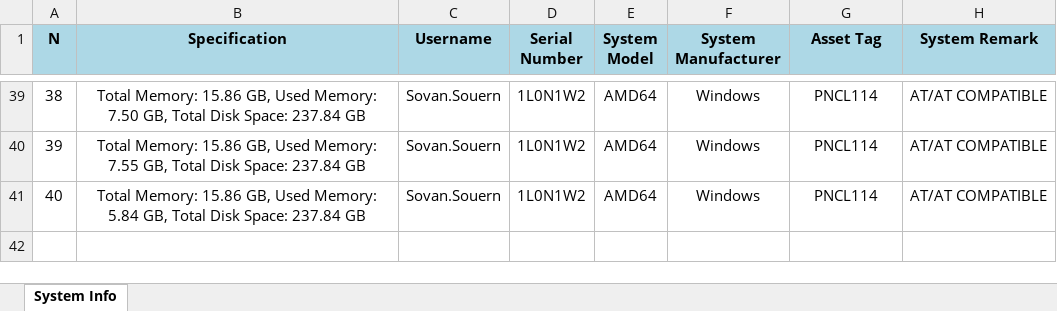
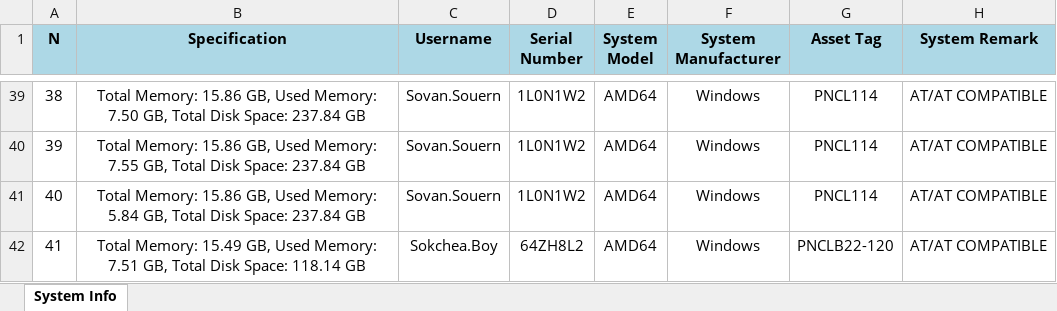
Before and after one commit to sovan-souern/Project-Python, an Excel workbook: window.xlsx, sheet System Info, drawn as a sheet; only a part is shown, gaps mark what is left out; values as stored, in another font and other column widths than the file's, no borders; the diff names each change by its address in the sheet, - before the commit and + after, or states it on an @@ line.

```diff
--- a/window.xlsx (sheet System Info)
+++ b/window.xlsx (sheet System Info)
+row 42: 41 | Total Memory: 15.49 GB, Used Memory: 7.51 GB, Total Disk Space: 118.14 GB | Sokchea.Boy | 64ZH8L2 | AMD64 | Windows | PNCLB22-120 | AT/AT COMPATIBLE
```
